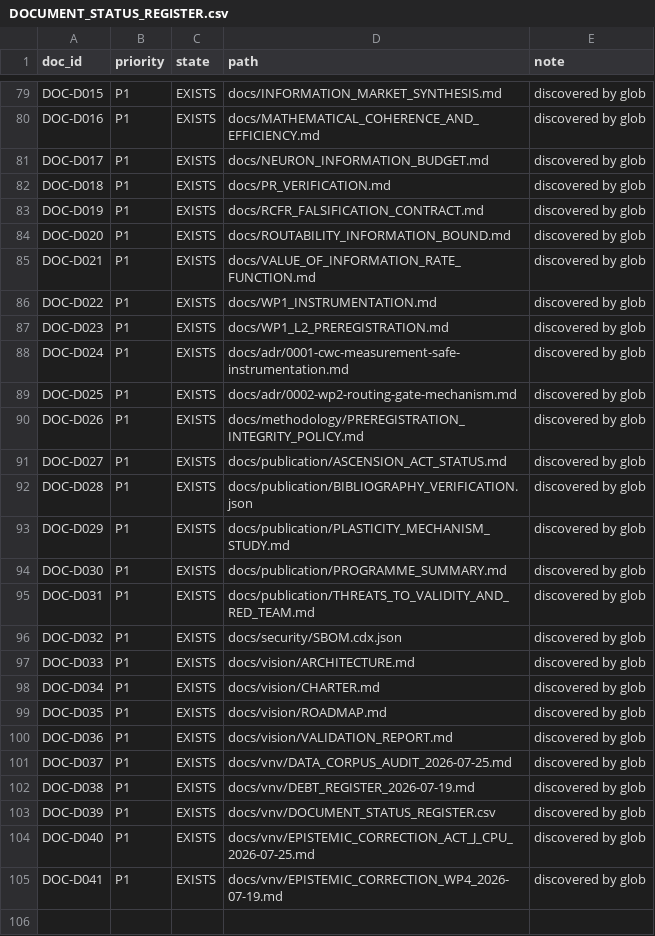
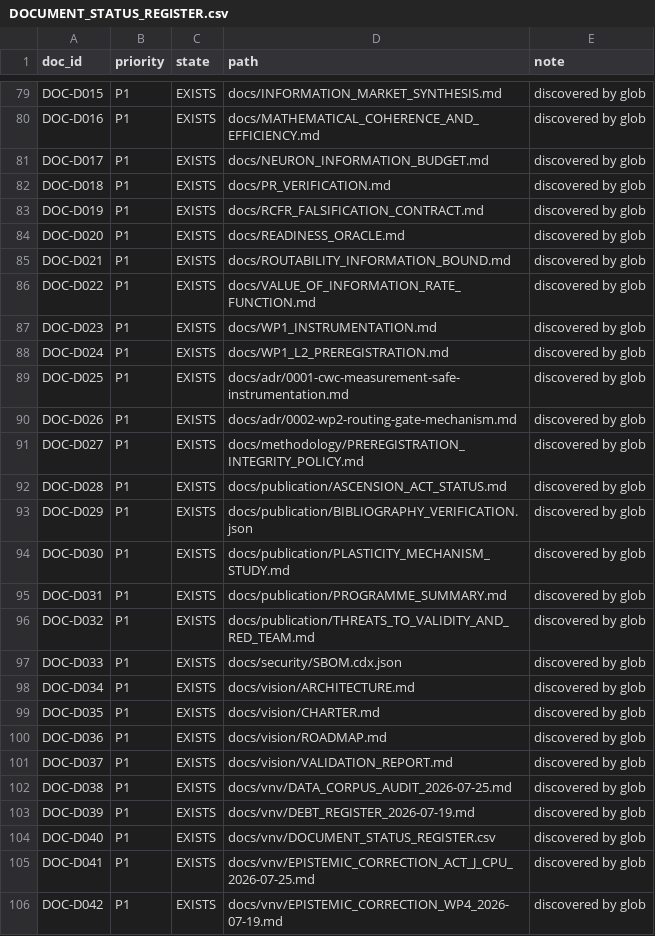
Before and after one commit to neuron7x/sapolsky-behave-layers, a CSV file: docs/vnv/DOCUMENT_STATUS_REGISTER.csv, drawn as a sheet; only a part is shown, gaps mark what is left out.

Commit message:
assurance: add blocking-facts-first readiness oracle

```diff
--- a/docs/vnv/DOCUMENT_STATUS_REGISTER.csv
+++ b/docs/vnv/DOCUMENT_STATUS_REGISTER.csv
@@ -83,23 +83,24 @@ DOC-D018,P1,EXISTS,docs/PR_VERIFICATION.md,discovered by glob
 DOC-D019,P1,EXISTS,docs/RCFR_FALSIFICATION_CONTRACT.md,discovered by glob
-DOC-D020,P1,EXISTS,docs/ROUTABILITY_INFORMATION_BOUND.md,discovered by glob
-DOC-D021,P1,EXISTS,docs/VALUE_OF_INFORMATION_RATE_FUNCTION.md,discovered by glob
-DOC-D022,P1,EXISTS,docs/WP1_INSTRUMENTATION.md,discovered by glob
-DOC-D023,P1,EXISTS,docs/WP1_L2_PREREGISTRATION.md,discovered by glob
-DOC-D024,P1,EXISTS,docs/adr/0001-cwc-measurement-safe-instrumentation.md,discovered by glob
-DOC-D025,P1,EXISTS,docs/adr/0002-wp2-routing-gate-mechanism.md,discovered by glob
-DOC-D026,P1,EXISTS,docs/methodology/PREREGISTRATION_INTEGRITY_POLICY.md,discovered by glob
-DOC-D027,P1,EXISTS,docs/publication/ASCENSION_ACT_STATUS.md,discovered by glob
-DOC-D028,P1,EXISTS,docs/publication/BIBLIOGRAPHY_VERIFICATION.json,discovered by glob
-DOC-D029,P1,EXISTS,docs/publication/PLASTICITY_MECHANISM_STUDY.md,discovered by glob
-DOC-D030,P1,EXISTS,docs/publication/PROGRAMME_SUMMARY.md,discovered by glob
-DOC-D031,P1,EXISTS,docs/publication/THREATS_TO_VALIDITY_AND_RED_TEAM.md,discovered by glob
-DOC-D032,P1,EXISTS,docs/security/SBOM.cdx.json,discovered by glob
-DOC-D033,P1,EXISTS,docs/vision/ARCHITECTURE.md,discovered by glob
-DOC-D034,P1,EXISTS,docs/vision/CHARTER.md,discovered by glob
-DOC-D035,P1,EXISTS,docs/vision/ROADMAP.md,discovered by glob
-DOC-D036,P1,EXISTS,docs/vision/VALIDATION_REPORT.md,discovered by glob
-DOC-D037,P1,EXISTS,docs/vnv/DATA_CORPUS_AUDIT_2026-07-25.md,discovered by glob
-DOC-D038,P1,EXISTS,docs/vnv/DEBT_REGISTER_2026-07-19.md,discovered by glob
-DOC-D039,P1,EXISTS,docs/vnv/DOCUMENT_STATUS_REGISTER.csv,discovered by glob
-DOC-D040,P1,EXISTS,docs/vnv/EPISTEMIC_CORRECTION_ACT_J_CPU_2026-07-25.md,discovered by glob
-DOC-D041,P1,EXISTS,docs/vnv/EPISTEMIC_CORRECTION_WP4_2026-07-19.md,discovered by glob
+DOC-D020,P1,EXISTS,docs/READINESS_ORACLE.md,discovered by glob
+DOC-D021,P1,EXISTS,docs/ROUTABILITY_INFORMATION_BOUND.md,discovered by glob
+DOC-D022,P1,EXISTS,docs/VALUE_OF_INFORMATION_RATE_FUNCTION.md,discovered by glob
+DOC-D023,P1,EXISTS,docs/WP1_INSTRUMENTATION.md,discovered by glob
+DOC-D024,P1,EXISTS,docs/WP1_L2_PREREGISTRATION.md,discovered by glob
+DOC-D025,P1,EXISTS,docs/adr/0001-cwc-measurement-safe-instrumentation.md,discovered by glob
+DOC-D026,P1,EXISTS,docs/adr/0002-wp2-routing-gate-mechanism.md,discovered by glob
+DOC-D027,P1,EXISTS,docs/methodology/PREREGISTRATION_INTEGRITY_POLICY.md,discovered by glob
+DOC-D028,P1,EXISTS,docs/publication/ASCENSION_ACT_STATUS.md,discovered by glob
+DOC-D029,P1,EXISTS,docs/publication/BIBLIOGRAPHY_VERIFICATION.json,discovered by glob
+DOC-D030,P1,EXISTS,docs/publication/PLASTICITY_MECHANISM_STUDY.md,discovered by glob
+DOC-D031,P1,EXISTS,docs/publication/PROGRAMME_SUMMARY.md,discovered by glob
+DOC-D032,P1,EXISTS,docs/publication/THREATS_TO_VALIDITY_AND_RED_TEAM.md,discovered by glob
+DOC-D033,P1,EXISTS,docs/security/SBOM.cdx.json,discovered by glob
+DOC-D034,P1,EXISTS,docs/vision/ARCHITECTURE.md,discovered by glob
+DOC-D035,P1,EXISTS,docs/vision/CHARTER.md,discovered by glob
+DOC-D036,P1,EXISTS,docs/vision/ROADMAP.md,discovered by glob
+DOC-D037,P1,EXISTS,docs/vision/VALIDATION_REPORT.md,discovered by glob
+DOC-D038,P1,EXISTS,docs/vnv/DATA_CORPUS_AUDIT_2026-07-25.md,discovered by glob
+DOC-D039,P1,EXISTS,docs/vnv/DEBT_REGISTER_2026-07-19.md,discovered by glob
+DOC-D040,P1,EXISTS,docs/vnv/DOCUMENT_STATUS_REGISTER.csv,discovered by glob
+DOC-D041,P1,EXISTS,docs/vnv/EPISTEMIC_CORRECTION_ACT_J_CPU_2026-07-25.md,discovered by glob
+DOC-D042,P1,EXISTS,docs/vnv/EPISTEMIC_CORRECTION_WP4_2026-07-19.md,discovered by glob
```
Also changed, not shown: 8 other files.
